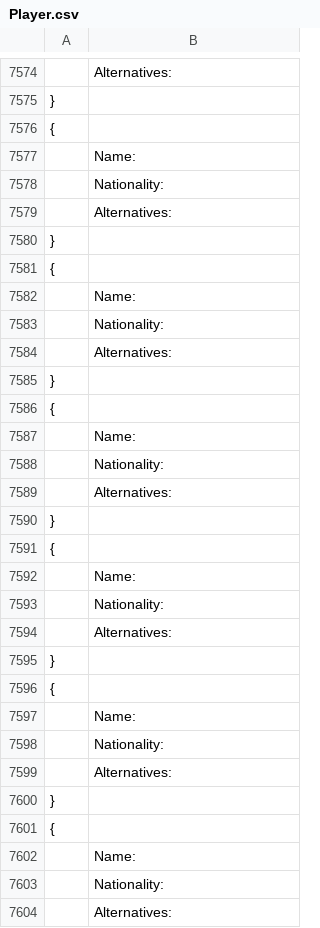
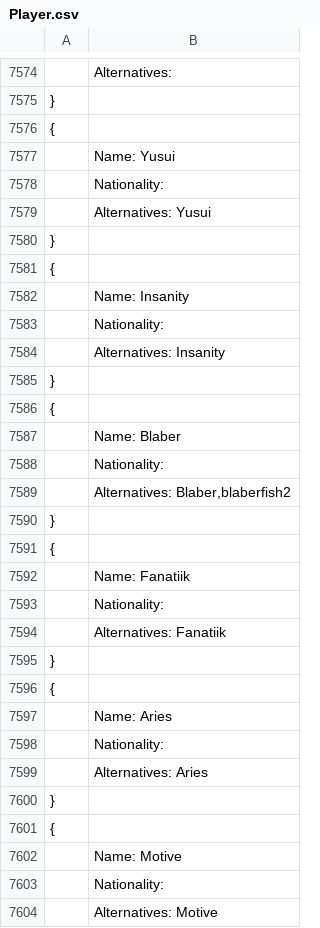
Before and after one commit to Ledareg/e-sports, a CSV file: Player.csv, drawn as a sheet; only a part is shown, gaps mark what is left out; the shorter side is filled out with more unchanged rows; the diff covers the shown part only.

```diff
--- a/Player.csv
+++ b/Player.csv
@@ -7576,19 +7576,29 @@
 {
-	Name:
+	Name: Yusui
 	Nationality:
-	Alternatives:
+	Alternatives: Yusui
 }
 {
-	Name:
+	Name: Insanity
 	Nationality:
-	Alternatives:
+	Alternatives: Insanity
 }
 {
-	Name:
+	Name: Blaber
 	Nationality:
-	Alternatives:
+	Alternatives: Blaber,blaberfish2
 }
 {
-	Name:
+	Name: Fanatiik
 	Nationality:
-	Alternatives:
+	Alternatives: Fanatiik
+}
+{
+	Name: Aries
+	Nationality:
+	Alternatives: Aries
+}
+{
+	Name: Motive
+	Nationality:
+	Alternatives: Motive
```
Also changed, not shown: 55 added rows and 13 edited cells elsewhere in this file, Excel data/Excel_data.csv, Excel data/Team_last_game_data.csv, 7 other files.
